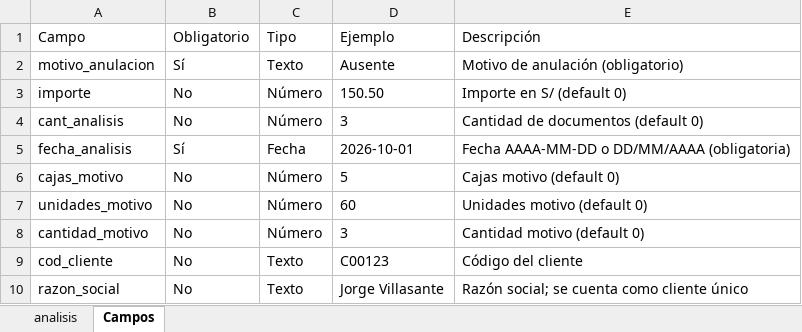
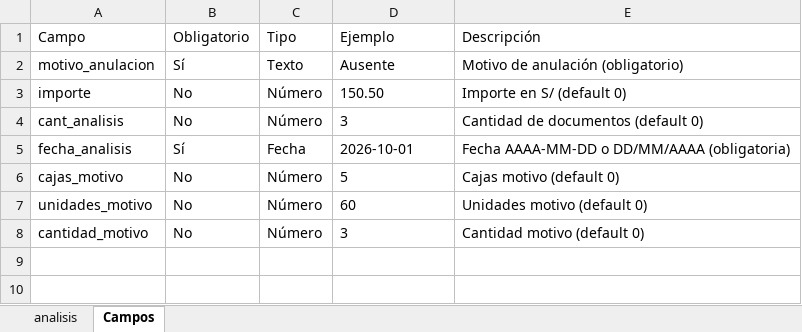
Before and after one commit to JahmesBellido/rechazos, an Excel workbook: modelo_importar_analisis.xlsx, sheet Campos, drawn as a sheet; values as stored, in another font and other column widths than the file's, no borders; the diff names each change by its address in the sheet, - before the commit and + after, or states it on an @@ line.

Commit message:
refactor(analisis): eliminar cod_cliente y razon_social de BD, API, interfaz y plantilla Excel

```diff
--- a/modelo_importar_analisis.xlsx (sheet Campos)
+++ b/modelo_importar_analisis.xlsx (sheet Campos)
-row 9: cod_cliente | No | Texto | C00123 | Código del cliente
-row 10: razon_social | No | Texto | Jorge Villasante | Razón social; se cuenta como cliente único
```
Also changed, not shown: sheet analisis, 8 other files.
